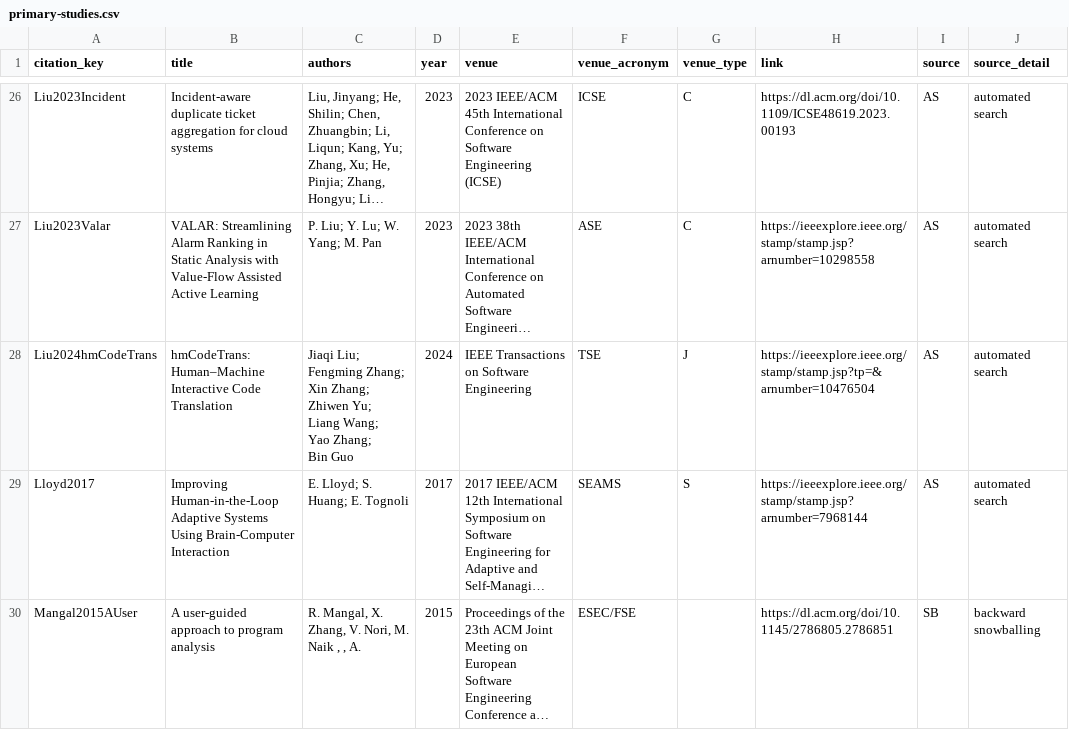
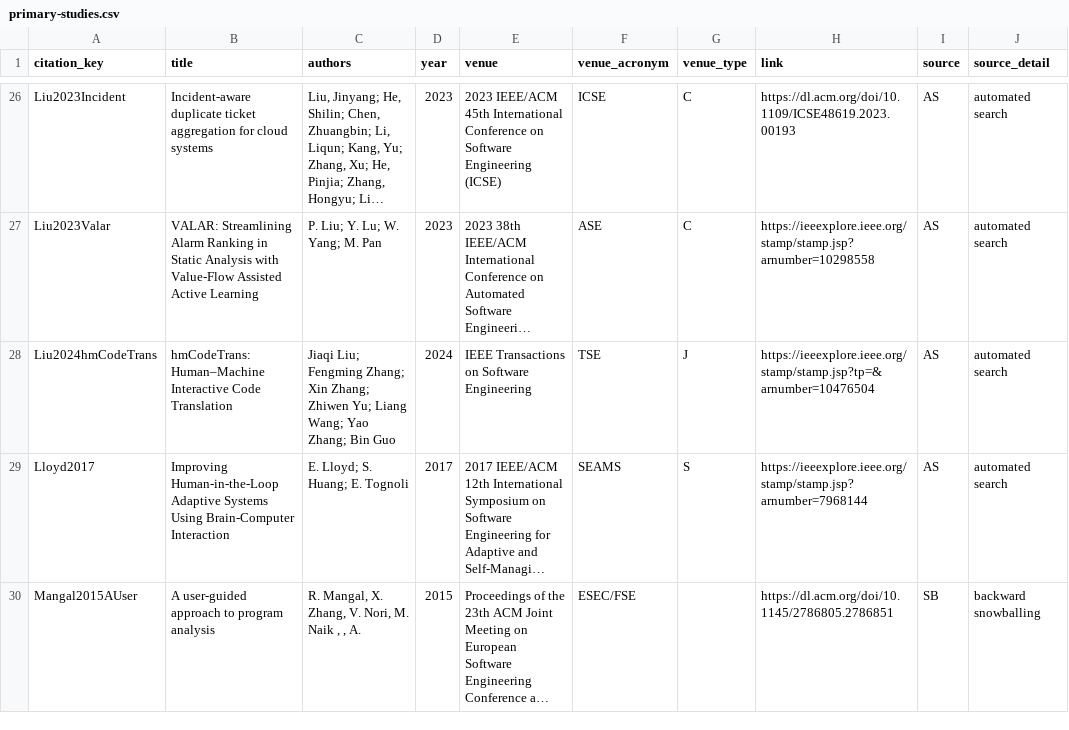
Before and after one commit to vesnowack/HITL-ML-slr-replication-package, a CSV file: primary-studies.csv, drawn as a sheet; only a part is shown, gaps mark what is left out; long unchanged cells end in …; the diff covers the shown part only; the diff names each change by its address in the sheet, - before the commit and + after, or states it on an @@ line.

Commit message:
Fix missing/malformed author fields in primary-studies.csv.

```diff
--- a/primary-studies.csv
+++ b/primary-studies.csv
-C28 (authors): …Bin Guo
+C28 (authors): …Bin Guo
```
Also changed, not shown: 2 edited cells elsewhere in this file.
